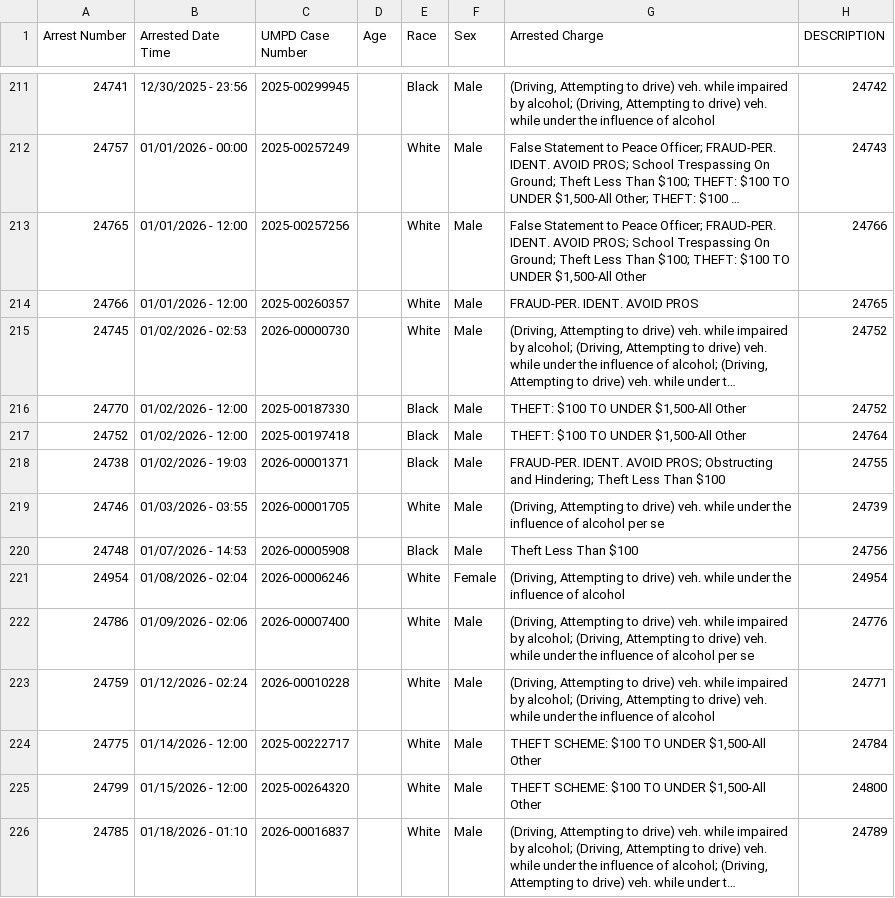
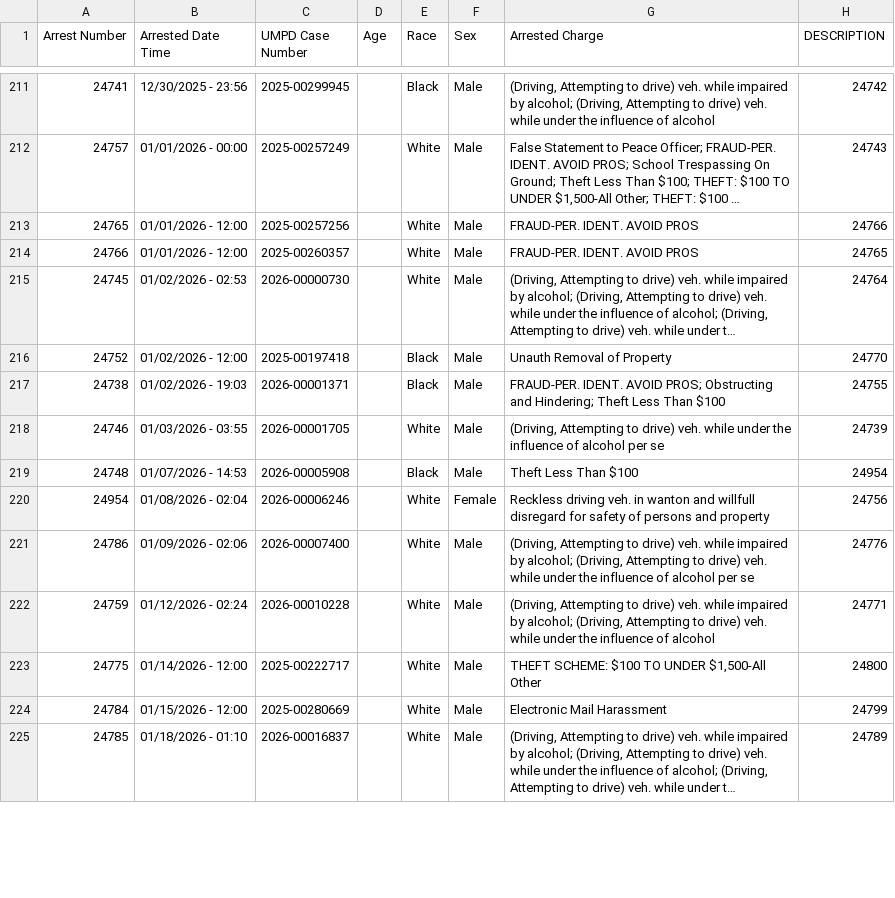
Before and after one commit to dwillis/umpd-logs, a CSV file: data/all-police-arrests.csv, drawn as a sheet; only a part is shown, gaps mark what is left out; long unchanged cells end in …; addresses are those after the commit; the diff covers the shown part only; the diff names each change by its address in the sheet, - before the commit and + after, or states it on an @@ line.

```diff
--- a/data/all-police-arrests.csv
+++ b/data/all-police-arrests.csv
-G213 (Arrested Charge): False Statement to Peace Officer; FRAUD-PER. IDENT. AVOID PROS; School Trespassing On Ground; Theft Less Than $100; THEFT: $100 TO UNDER $1,500-All Other
+G213 (Arrested Charge): FRAUD-PER. IDENT. AVOID PROS
-H215 (DESCRIPTION): 24752
+H215 (DESCRIPTION): 24764
@@ row 216 moved to row 360: 24770 @@
-G216 (Arrested Charge): THEFT: $100 TO UNDER $1,500-All Other
+G216 (Arrested Charge): Unauth Removal of Property
-H216 (DESCRIPTION): 24764
+H216 (DESCRIPTION): 24770
-H219 (DESCRIPTION): 24756
+H219 (DESCRIPTION): 24954
-G220 (Arrested Charge): (Driving, Attempting to drive) veh. while under the influence of alcohol
+G220 (Arrested Charge): Reckless driving veh. in wanton and willfull disregard for safety of persons and property
-H220 (DESCRIPTION): 24954
+H220 (DESCRIPTION): 24756
-H223 (DESCRIPTION): 24784
+H223 (DESCRIPTION): 24800
@@ row 225 moved to row 361: 24799 @@
@@ row 380 moved to row 224: 24784 @@
```
Also changed, not shown: 5 added rows, 3 removed rows, 13 moved rows and 13 edited cells elsewhere in this file, 2 other files.
